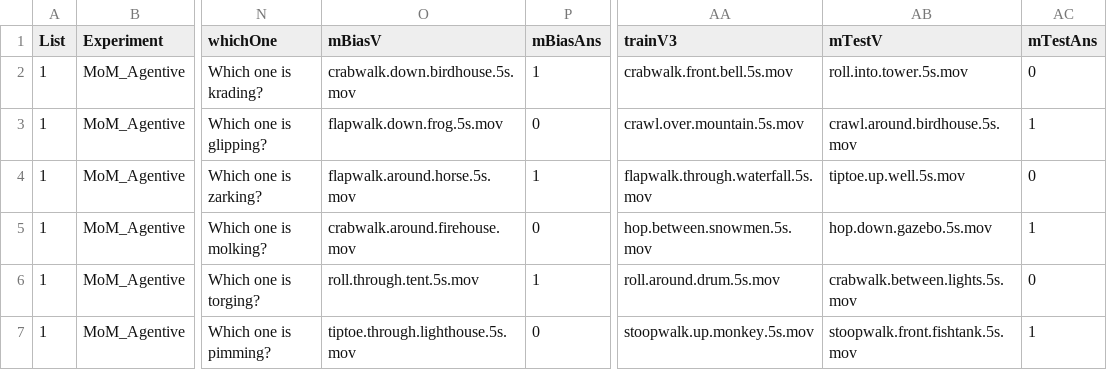
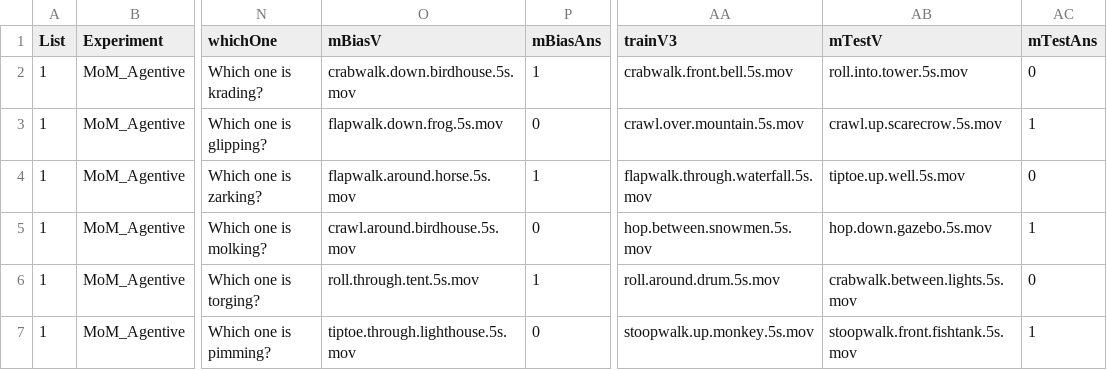
Before and after one commit to mekline/MannerPathPriming, a CSV file: new_final.csv, drawn as a sheet; only a part is shown, gaps mark what is left out; the diff names each change by its address in the sheet, - before the commit and + after, or states it on an @@ line.

Commit message:
crawl - scarecrow

```diff
--- a/new_final.csv
+++ b/new_final.csv
-AB3 (mTestV): crawl.around.birdhouse.5s.mov
+AB3 (mTestV): crawl.up.scarecrow.5s.mov
-O5 (mBiasV): crabwalk.around.firehouse.mov
+O5 (mBiasV): crawl.around.birdhouse.5s.mov
```
Also changed, not shown: 1 other file.
